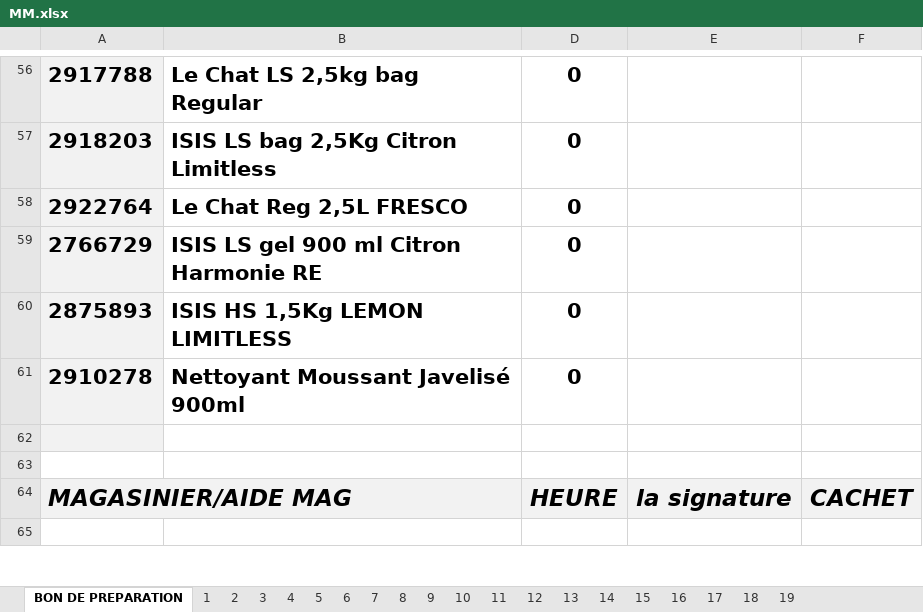
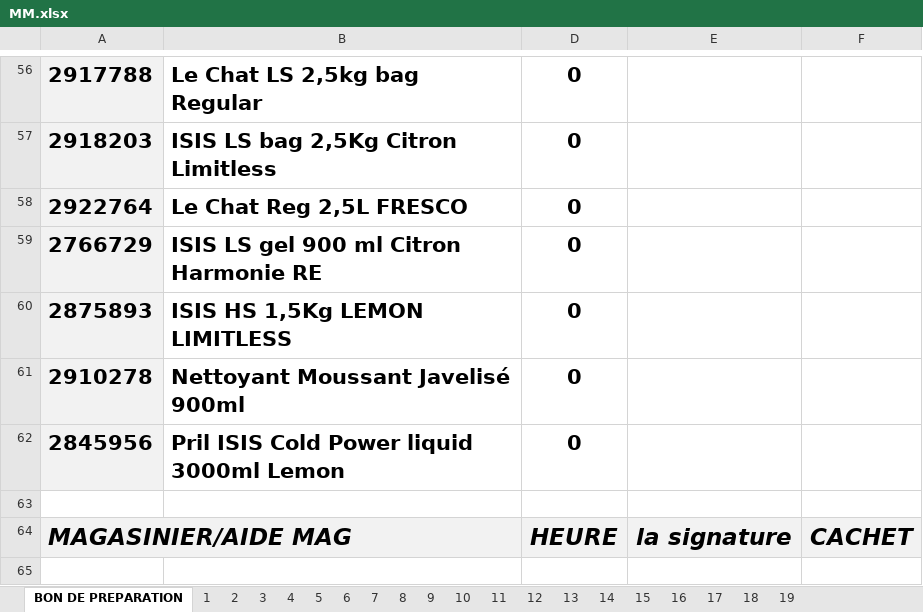
Before and after one commit to kenzaaallouche/Andromede-app1, an Excel workbook: MM.xlsx, sheet BON DE PREPARATION, drawn as a sheet; only a part is shown, gaps mark what is left out; values as stored, in another font and other column widths than the file's, no borders; conditional formats not drawn; the diff names each change by its address in the sheet, - before the commit and + after, or states it on an @@ line.

```diff
--- a/MM.xlsx (sheet BON DE PREPARATION)
+++ b/MM.xlsx (sheet BON DE PREPARATION)
-row 62: (empty)
+row 62: 2845956 | Pril ISIS Cold Power liquid 3000ml Lemon | 0
```
Also changed, not shown: sheet 9, sheet 12, sheet 19, sheet 2, sheet 3, sheet 5, 13 more sheets, PRIXSWS.xlsx, PS.xlsx, 2 other files.
